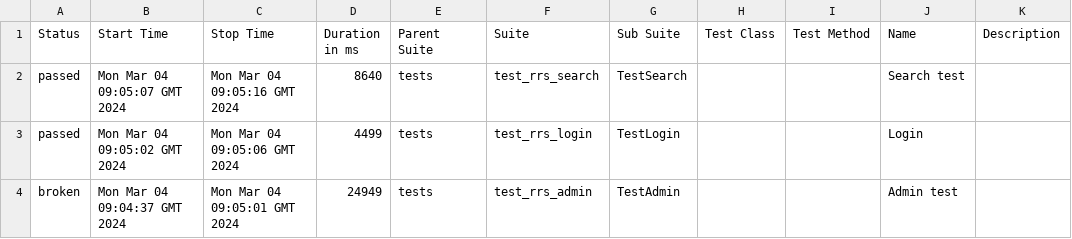
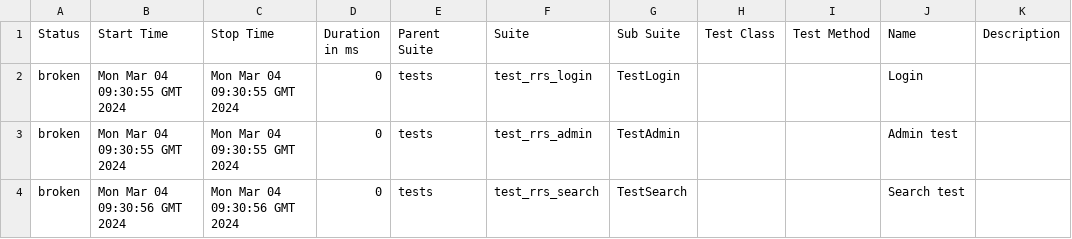
Before and after one commit to Nikita0806/RRS_test, a CSV file: data/suites.csv, drawn as a sheet.

Commit message:
Deploying to gh-pages from @ Nikita0806/RRS_test@5f7ed37a10f19754c75681f772c680d3cb46eb0d 🚀

```diff
--- a/data/suites.csv
+++ b/data/suites.csv
@@ -1,4 +1,4 @@
 "Status","Start Time","Stop Time","Duration in ms","Parent Suite","Suite","Sub Suite","Test Class","Test Method","Name","Description"
-"passed","Mon Mar 04 09:05:07 GMT 2024","Mon Mar 04 09:05:16 GMT 2024","8640","tests","test_rrs_search","TestSearch","","","Search test",""
-"passed","Mon Mar 04 09:05:02 GMT 2024","Mon Mar 04 09:05:06 GMT 2024","4499","tests","test_rrs_login","TestLogin","","","Login",""
-"broken","Mon Mar 04 09:04:37 GMT 2024","Mon Mar 04 09:05:01 GMT 2024","24949","tests","test_rrs_admin","TestAdmin","","","Admin test",""
+"broken","Mon Mar 04 09:30:55 GMT 2024","Mon Mar 04 09:30:55 GMT 2024","0","tests","test_rrs_login","TestLogin","","","Login",""
+"broken","Mon Mar 04 09:30:55 GMT 2024","Mon Mar 04 09:30:55 GMT 2024","0","tests","test_rrs_admin","TestAdmin","","","Admin test",""
+"broken","Mon Mar 04 09:30:56 GMT 2024","Mon Mar 04 09:30:56 GMT 2024","0","tests","test_rrs_search","TestSearch","","","Search test",""
```
Also changed, not shown: 34 other files.
